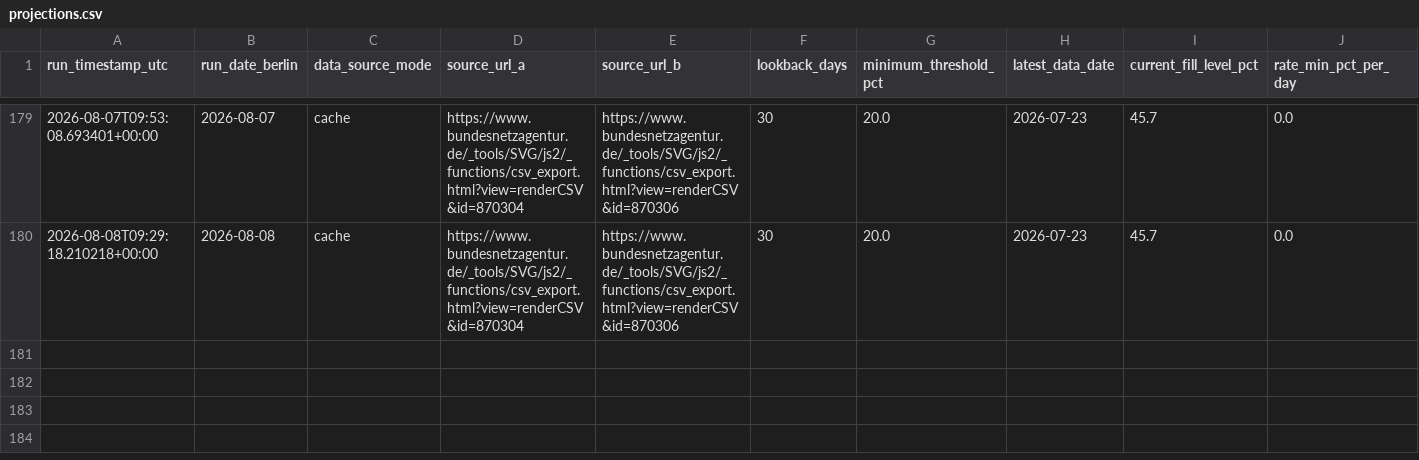
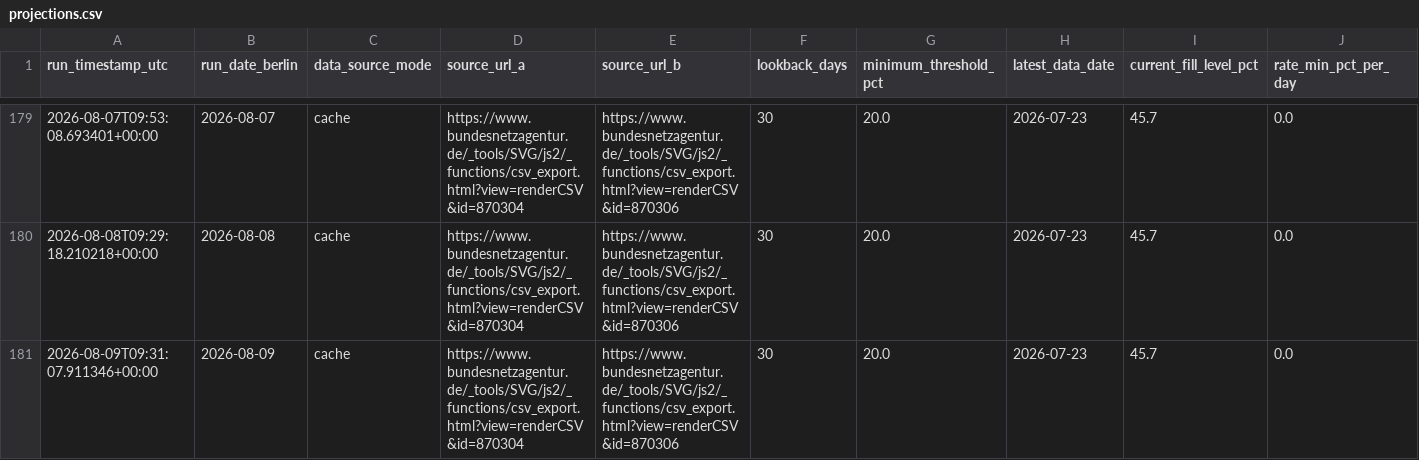
Before and after one commit to icrfornax/de-gas-storage-tracker-bnetza, a CSV file: data/projections.csv, drawn as a sheet; only a part is shown, gaps mark what is left out; rows hold the shown columns only; the diff names each change by its address in the sheet, - before the commit and + after, or states it on an @@ line.

```diff
--- a/data/projections.csv
+++ b/data/projections.csv
+row 181: 2026-08-09T09:31:07.911346+00:00 | 2026-08-09 | cache | https://www.bundesnetzagentur.de/_tools/SVG/js2/_functions/csv_export.html?view=renderCSV&id=870304 | https://www.bundesnetzagentur.de/_tools/SVG/js2/_functions/csv_export.html?view=renderCSV&id=870306 | 30 | 20.0 | 2026-07-23 | 45.7 | 0.0
```
Also changed, not shown: 1 other file.
